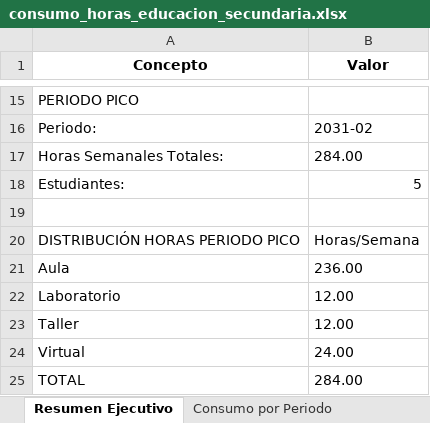
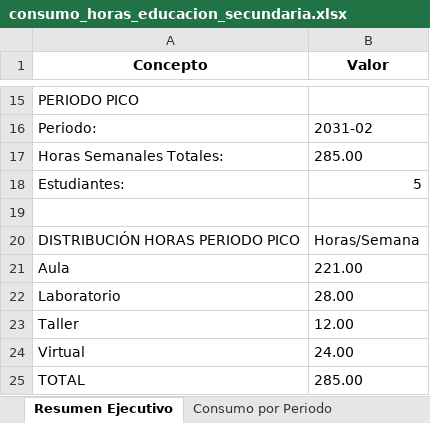
Before and after one commit to alexandercabana17-sketch/Consumo_horas_educacion_secundaria, an Excel workbook: salida/excel/consumo_horas_educacion_secundaria.xlsx, sheet Resumen Ejecutivo, drawn as a sheet; only a part is shown, gaps mark what is left out; values as stored, in another font and other column widths than the file's, no borders; the diff names each change by its address in the sheet, - before the commit and + after, or states it on an @@ line.

```diff
--- a/salida/excel/consumo_horas_educacion_secundaria.xlsx (sheet Resumen Ejecutivo)
+++ b/salida/excel/consumo_horas_educacion_secundaria.xlsx (sheet Resumen Ejecutivo)
-B17 (Valor): 284.00
+B17 (Valor): 285.00
-B21 (Valor): 236.00
+B21 (Valor): 221.00
-B22 (Valor): 12.00
+B22 (Valor): 28.00
-B25 (Valor): 284.00
+B25 (Valor): 285.00
```
Also changed, not shown: sheet Consumo por Periodo, sheet Tabla Pivote, sheet Consumo por Año, sheet Consumo por Semestre, 3 other files.
